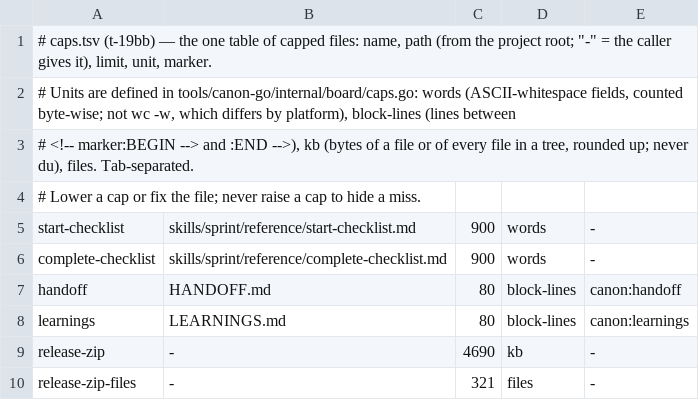
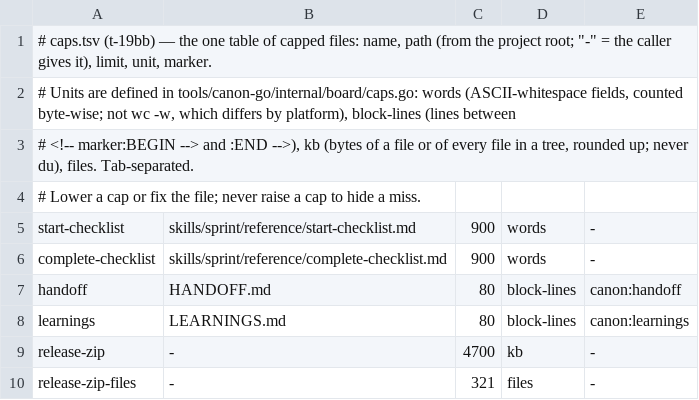
Before and after one commit to sunitghub/canon-skills, a TSV file: tools/caps.tsv, drawn as a sheet.

```diff
--- a/tools/caps.tsv
+++ b/tools/caps.tsv
@@ -8,3 +8,3 @@ handoff	HANDOFF.md	80	block-lines	canon:handoff
 learnings	LEARNINGS.md	80	block-lines	canon:learnings
-release-zip	-	4690	kb	-
+release-zip	-	4700	kb	-
 release-zip-files	-	321	files	-
```
Also changed, not shown: 2 other files.
